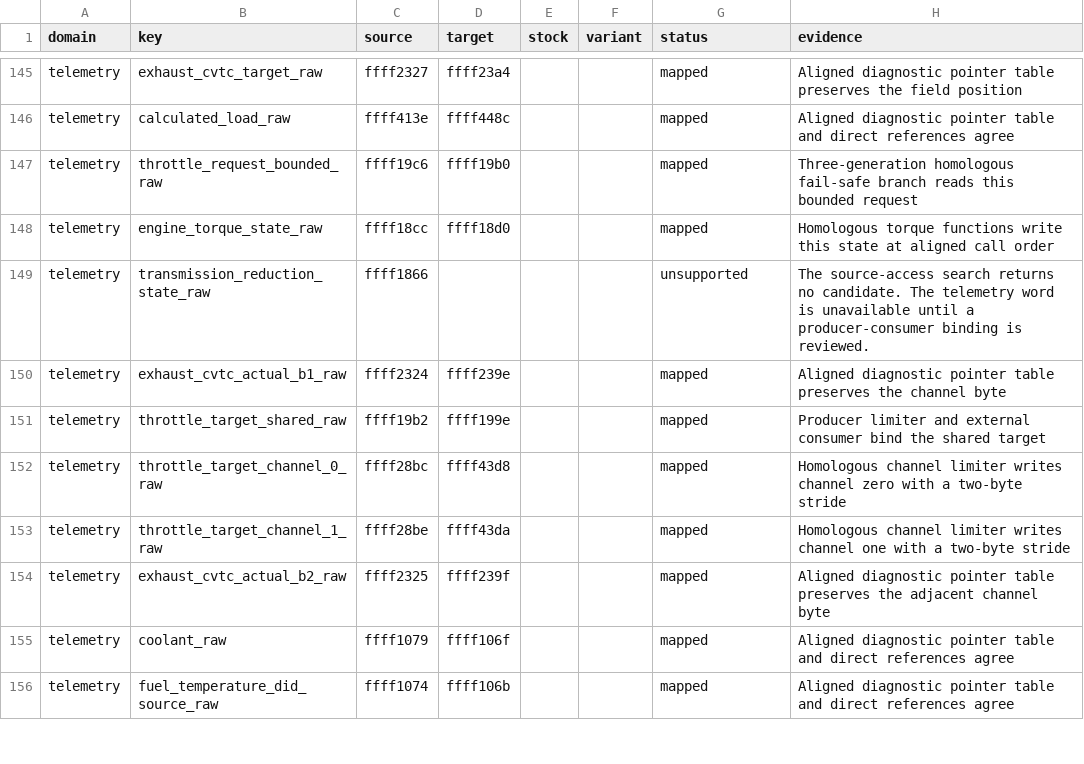
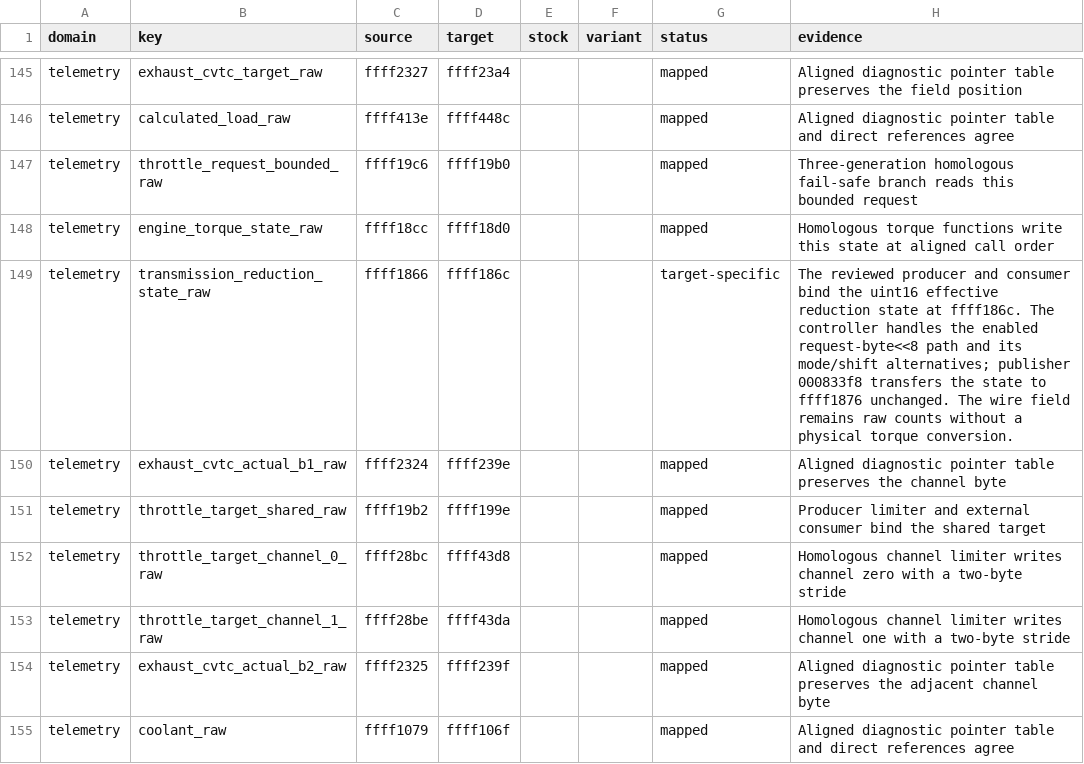
Before and after one commit to irudoy/v, a CSV file: patches/jk78c-runtime-correspondence.csv, drawn as a sheet; only a part is shown, gaps mark what is left out; the shorter side is filled out with more unchanged rows.

Commit message:
feat(telemetry): bind the JK78C transmission reduction state
Record the reviewed controller and unsigned-word publication path.
Keep native owners, architecture placement and runtime projections together
because they define one telemetry source.

Preserve the conditional direct-request path and raw-count unit boundary.

Refs #35.

```diff
--- a/patches/jk78c-runtime-correspondence.csv
+++ b/patches/jk78c-runtime-correspondence.csv
@@ -148,3 +148,3 @@ telemetry,throttle_request_bounded_raw,ffff19c6,ffff19b0,,,mapped,Three-generati
 telemetry,engine_torque_state_raw,ffff18cc,ffff18d0,,,mapped,Homologous torque functions write this state at aligned call order
-telemetry,transmission_reduction_state_raw,ffff1866,,,,unsupported,The source-access search returns no candidate. The telemetry word is unavailable until a producer-consumer binding is reviewed.
+telemetry,transmission_reduction_state_raw,ffff1866,ffff186c,,,target-specific,The reviewed producer and consumer bind the uint16 effective reduction state at ffff186c. The controller handles the enabled request-byte<<8 path and its mode/shift alternatives; publisher 000833f8 transfers the state to ffff1876 unchanged. The wire field remains raw counts without a physical torque conversion.
 telemetry,exhaust_cvtc_actual_b1_raw,ffff2324,ffff239e,,,mapped,Aligned diagnostic pointer table preserves the channel byte
```
Also changed, not shown: 8 other files.
